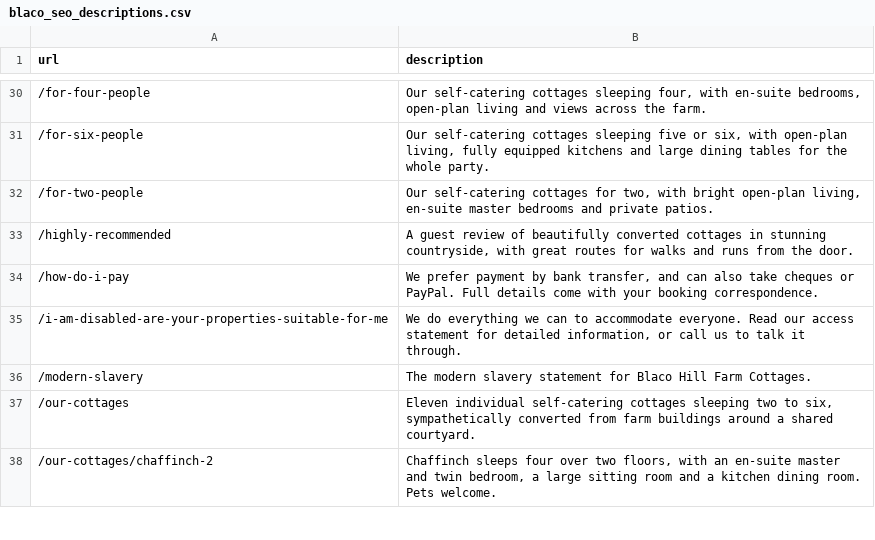
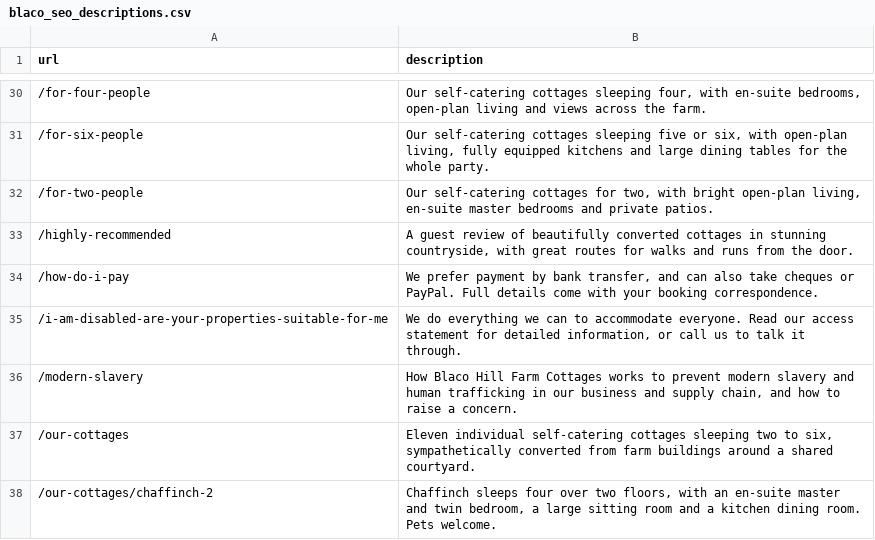
Before and after one commit to federationdesign-design/Blaco, a CSV file: agent/blaco_seo_descriptions.csv, drawn as a sheet; only a part is shown, gaps mark what is left out.

```diff
--- a/agent/blaco_seo_descriptions.csv
+++ b/agent/blaco_seo_descriptions.csv
@@ -35,3 +35,3 @@
 "/i-am-disabled-are-your-properties-suitable-for-me","We do everything we can to accommodate everyone. Read our access statement for detailed information, or call us to talk it through."
-"/modern-slavery","The modern slavery statement for Blaco Hill Farm Cottages."
+"/modern-slavery","How Blaco Hill Farm Cottages works to prevent modern slavery and human trafficking in our business and supply chain, and how to raise a concern."
 "/our-cottages","Eleven individual self-catering cottages sleeping two to six, sympathetically converted from farm buildings around a shared courtyard."
```
Also changed, not shown: agent/seo-copy.csv, 9 other files.
